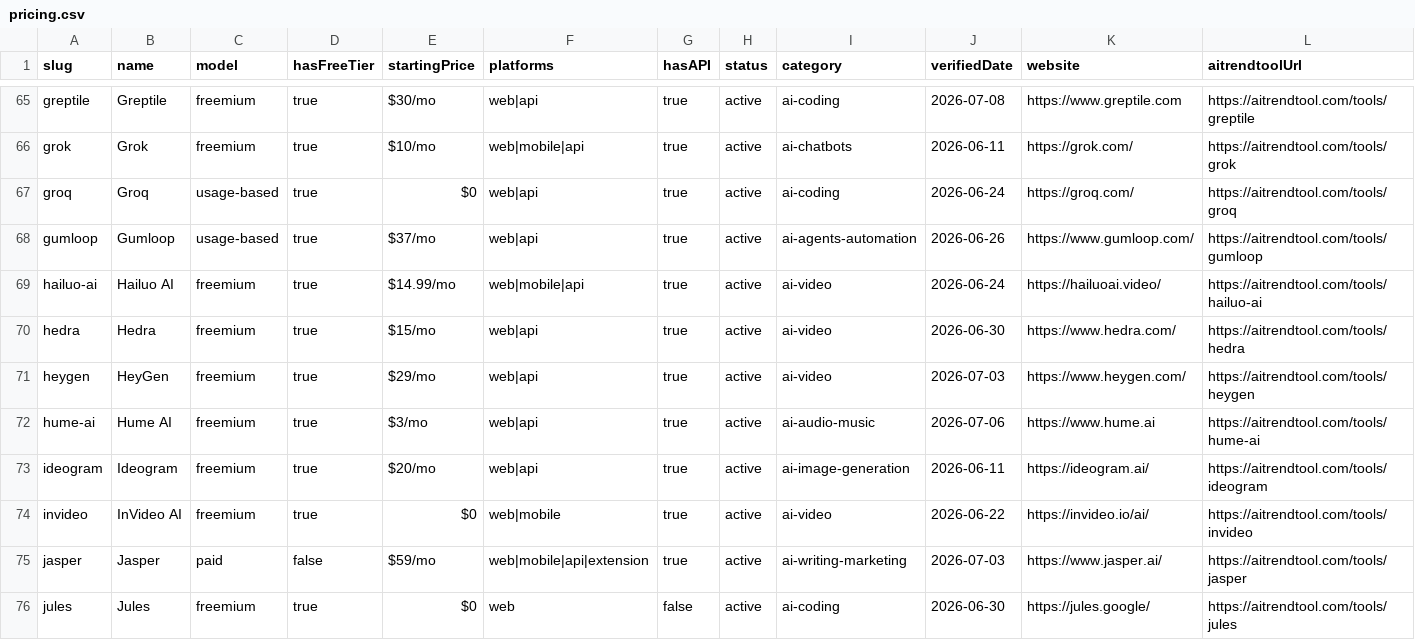
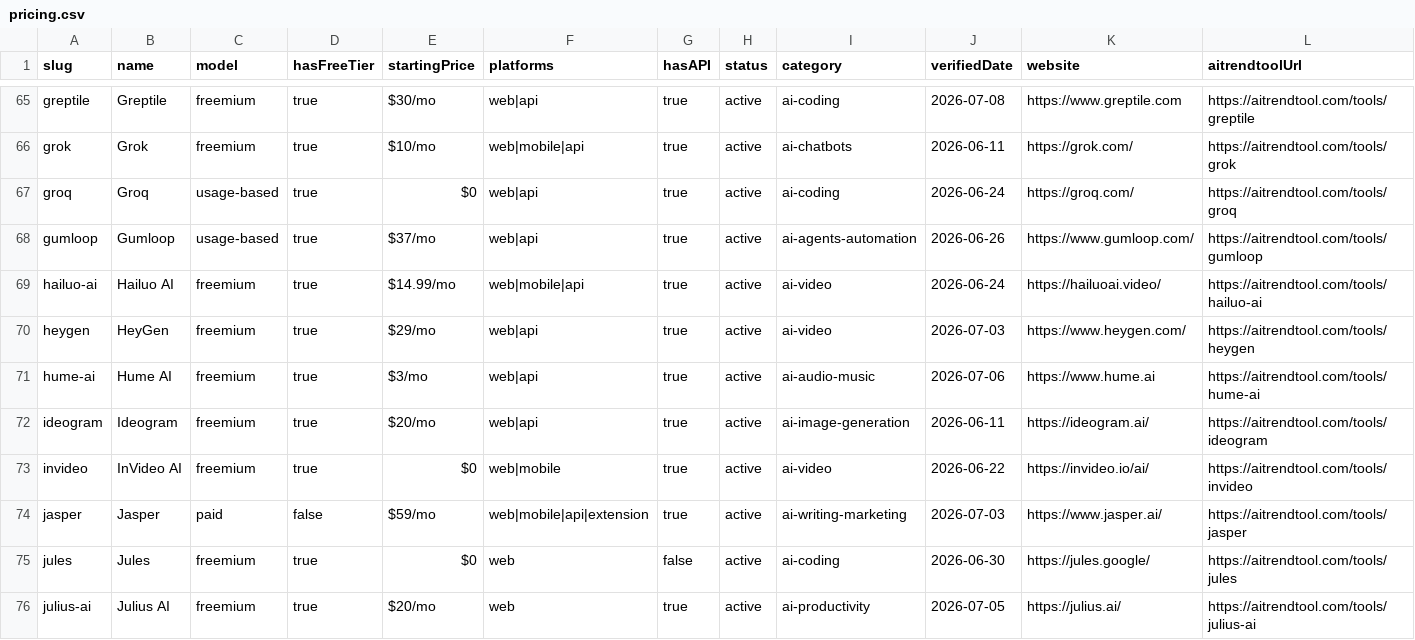
Before and after one commit to AITrendTool/ai-pricing-data, a CSV file: data/pricing.csv, drawn as a sheet; only a part is shown, gaps mark what is left out; the shorter side is filled out with more unchanged rows; the diff names each change by its address in the sheet, - before the commit and + after, or states it on an @@ line.

```diff
--- a/data/pricing.csv
+++ b/data/pricing.csv
-row 70: hedra | Hedra | freemium | true | $15/mo | web|api | true | active | ai-video | 2026-06-30 | https://www.hedra.com/ | https://aitrendtool.com/tools/hedra
```
Also changed, not shown: 3 other files.
